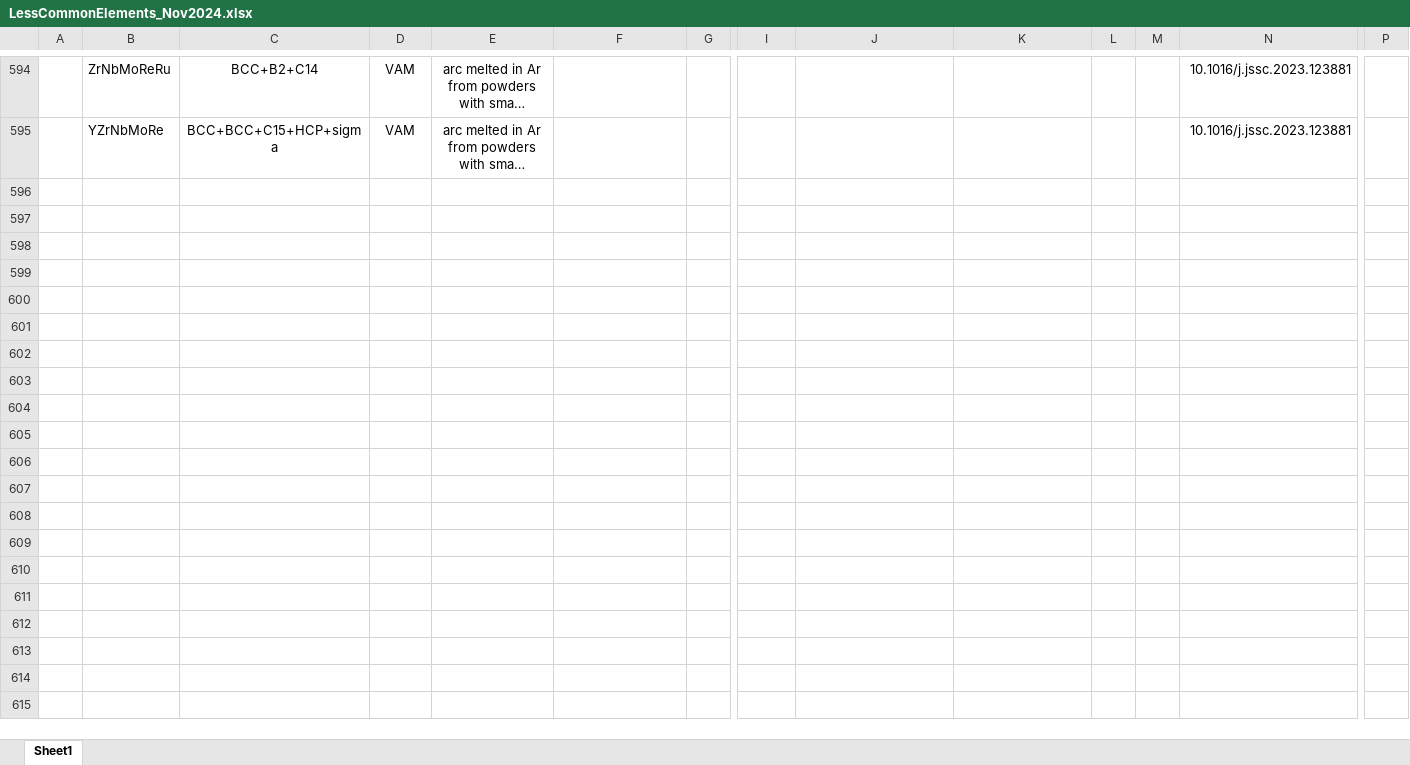
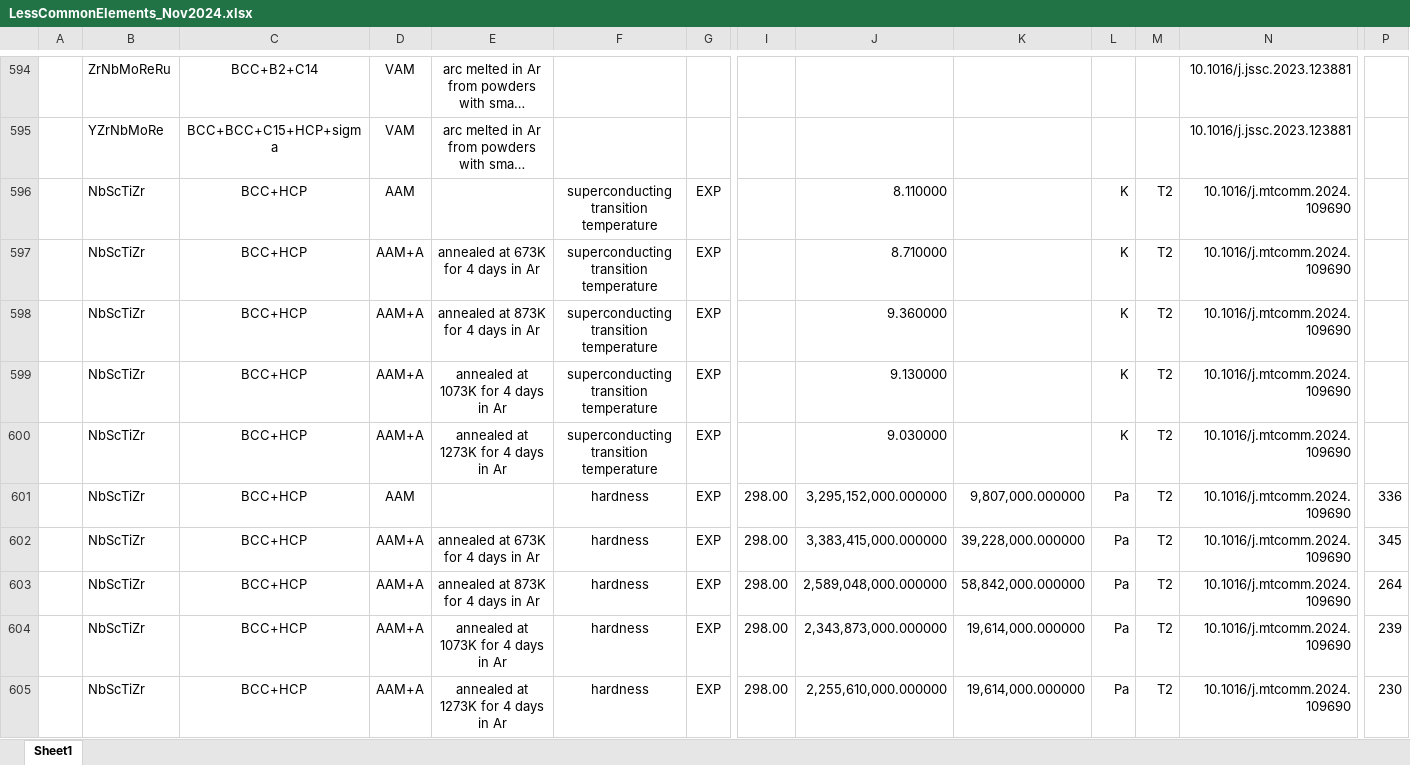
Before and after one commit to amkrajewski/ULTERA-contribute-amkrajewski, an Excel workbook: LessCommonElements_Nov2024.xlsx, sheet Sheet1, drawn as a sheet; only a part is shown, gaps mark what is left out; long unchanged cells end in …; values as stored, in another font and other column widths than the file's, no borders; rows hold the shown columns only; the diff names each change by its address in the sheet, - before the commit and + after, or states it on an @@ line.

Commit message:
- extracted data from `10.1016/j.mtcomm.2024.109690`

```diff
--- a/LessCommonElements_Nov2024.xlsx (sheet Sheet1)
+++ b/LessCommonElements_Nov2024.xlsx (sheet Sheet1)
+row 596:  | NbScTiZr | BCC+HCP | AAM |  | superconducting transition temperature | EXP |  | 8.110000 |  | K | T2 | 10.1016/j.mtcomm.2024.109690
+row 597:  | NbScTiZr | BCC+HCP | AAM+A | annealed at 673K for 4 days in Ar | superconducting transition temperature | EXP |  | 8.710000 |  | K | T2 | 10.1016/j.mtcomm.2024.109690
+row 598:  | NbScTiZr | BCC+HCP | AAM+A | annealed at 873K for 4 days in Ar | superconducting transition temperature | EXP |  | 9.360000 |  | K | T2 | 10.1016/j.mtcomm.2024.109690
+row 599:  | NbScTiZr | BCC+HCP | AAM+A | annealed at 1073K for 4 days in Ar | superconducting transition temperature | EXP |  | 9.130000 |  | K | T2 | 10.1016/j.mtcomm.2024.109690
+row 600:  | NbScTiZr | BCC+HCP | AAM+A | annealed at 1273K for 4 days in Ar | superconducting transition temperature | EXP |  | 9.030000 |  | K | T2 | 10.1016/j.mtcomm.2024.109690
+row 601:  | NbScTiZr | BCC+HCP | AAM |  | hardness | EXP | 298.00 | 3,295,152,000.000000 | 9,807,000.000000 | Pa | T2 | 10.1016/j.mtcomm.2024.109690 | 336
+row 602:  | NbScTiZr | BCC+HCP | AAM+A | annealed at 673K for 4 days in Ar | hardness | EXP | 298.00 | 3,383,415,000.000000 | 39,228,000.000000 | Pa | T2 | 10.1016/j.mtcomm.2024.109690 | 345
+row 603:  | NbScTiZr | BCC+HCP | AAM+A | annealed at 873K for 4 days in Ar | hardness | EXP | 298.00 | 2,589,048,000.000000 | 58,842,000.000000 | Pa | T2 | 10.1016/j.mtcomm.2024.109690 | 264
+row 604:  | NbScTiZr | BCC+HCP | AAM+A | annealed at 1073K for 4 days in Ar | hardness | EXP | 298.00 | 2,343,873,000.000000 | 19,614,000.000000 | Pa | T2 | 10.1016/j.mtcomm.2024.109690 | 239
+row 605:  | NbScTiZr | BCC+HCP | AAM+A | annealed at 1273K for 4 days in Ar | hardness | EXP | 298.00 | 2,255,610,000.000000 | 19,614,000.000000 | Pa | T2 | 10.1016/j.mtcomm.2024.109690 | 230
```
